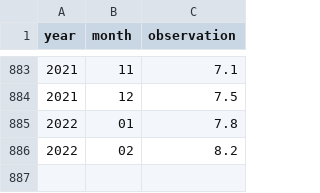
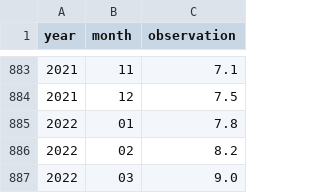
Before and after one commit to FullFact/nso-stats-fetcher, a CSV file: data/uk_inflation_rpi.csv, drawn as a sheet; only a part is shown, gaps mark what is left out; the diff names each change by its address in the sheet, - before the commit and + after, or states it on an @@ line.

```diff
--- a/data/uk_inflation_rpi.csv
+++ b/data/uk_inflation_rpi.csv
+row 887: 2022 | 03 | 9.0
```
Also changed, not shown: data/ng_inflation_cpi.csv, 6 other files.
